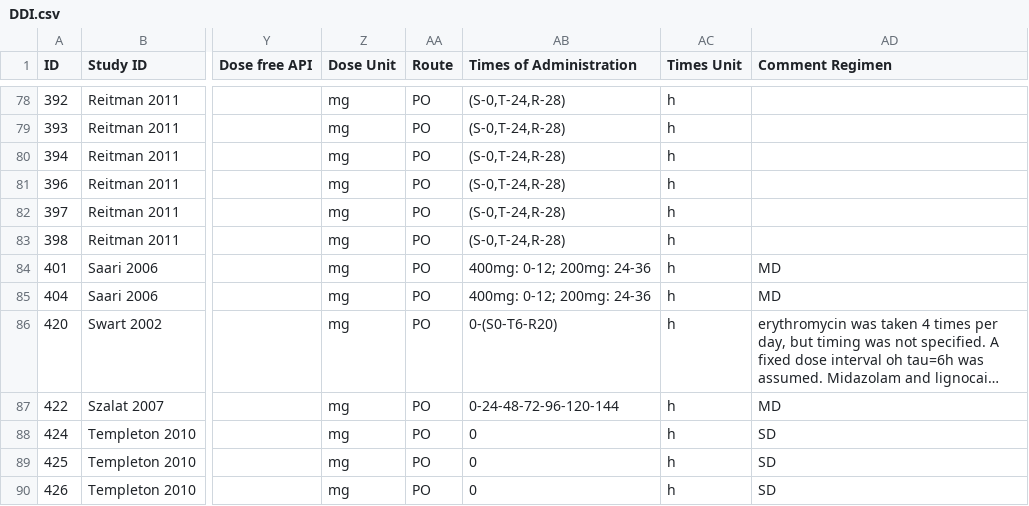
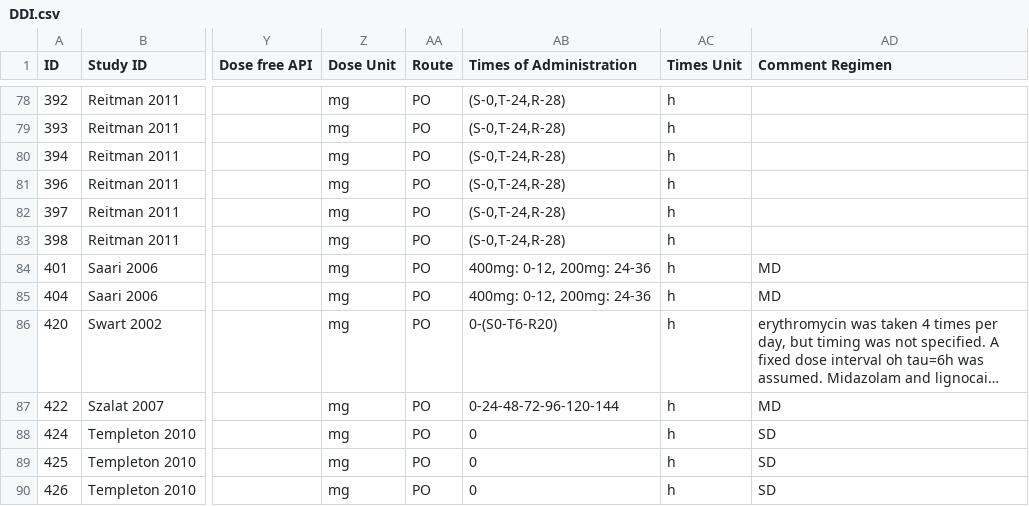
Before and after one commit to nina-nauwelaerts/Database-for-observed-data, a CSV file: DDI.csv, drawn as a sheet; only a part is shown, gaps mark what is left out; long unchanged cells end in …; the diff names each change by its address in the sheet, - before the commit and + after, or states it on an @@ line.

```diff
--- a/DDI.csv
+++ b/DDI.csv
-AB84:AB85 (Times of Administration): 400mg: 0-12; 200mg: 24-36
+AB84:AB85 (Times of Administration): 400mg: 0-12, 200mg: 24-36
```
Also changed, not shown: 1 other file.
